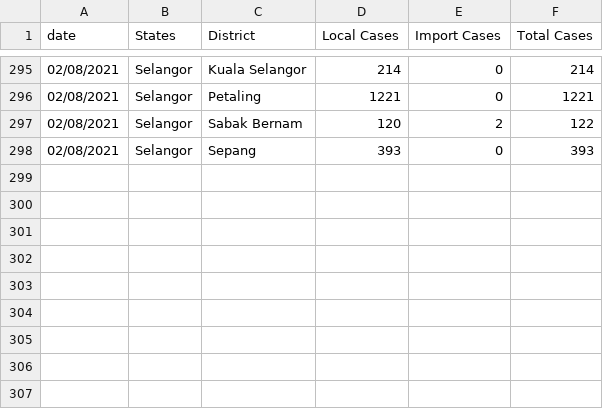
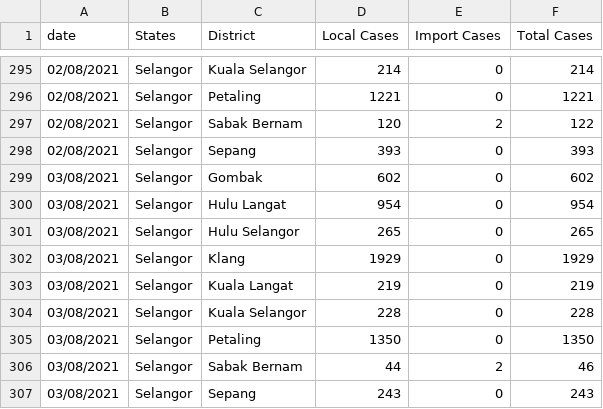
Before and after one commit to umaurosli/covid19_mys, a CSV file: covid19_selangor_stats.csv, drawn as a sheet; only a part is shown, gaps mark what is left out; the diff names each change by its address in the sheet, - before the commit and + after, or states it on an @@ line.

Commit message:
Update covid19_selangor_stats.csv

```diff
--- a/covid19_selangor_stats.csv
+++ b/covid19_selangor_stats.csv
+row 299: 03/08/2021 | Selangor | Gombak | 602 | 0 | 602
+row 300: 03/08/2021 | Selangor | Hulu Langat | 954 | 0 | 954
+row 301: 03/08/2021 | Selangor | Hulu Selangor | 265 | 0 | 265
+row 302: 03/08/2021 | Selangor | Klang | 1929 | 0 | 1929
+row 303: 03/08/2021 | Selangor | Kuala Langat | 219 | 0 | 219
+row 304: 03/08/2021 | Selangor | Kuala Selangor | 228 | 0 | 228
+row 305: 03/08/2021 | Selangor | Petaling | 1350 | 0 | 1350
+row 306: 03/08/2021 | Selangor | Sabak Bernam | 44 | 2 | 46
+row 307: 03/08/2021 | Selangor | Sepang | 243 | 0 | 243
```
